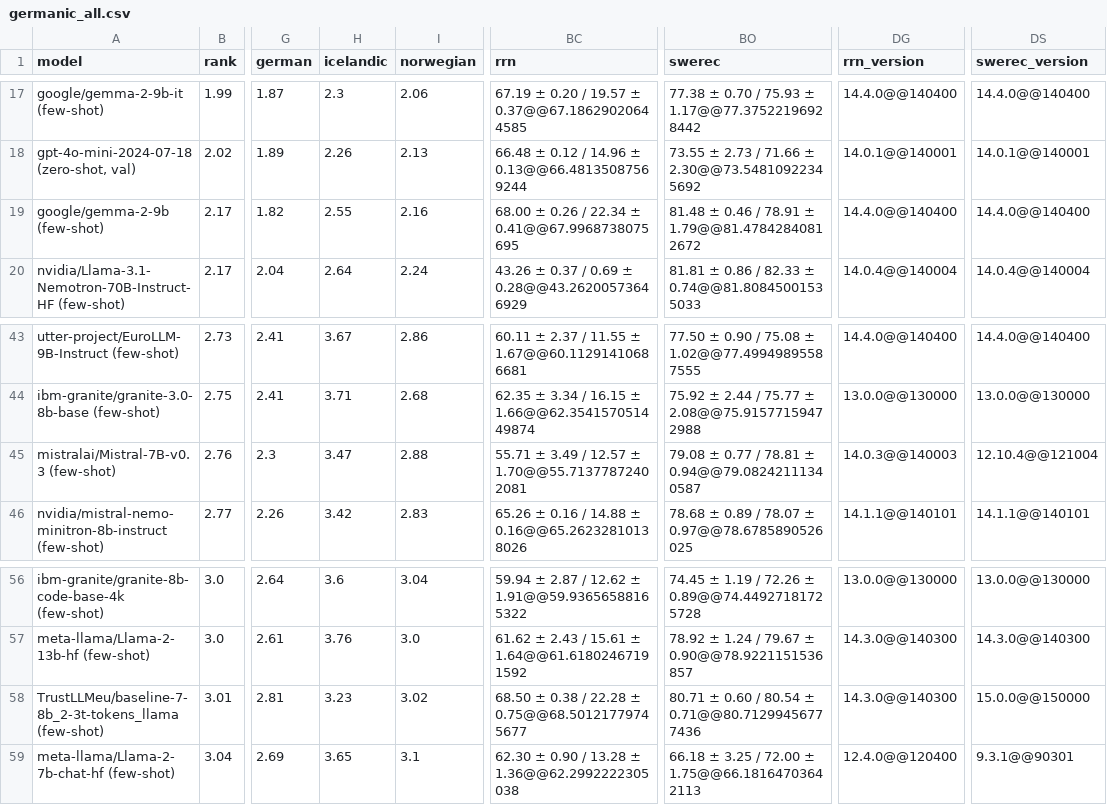
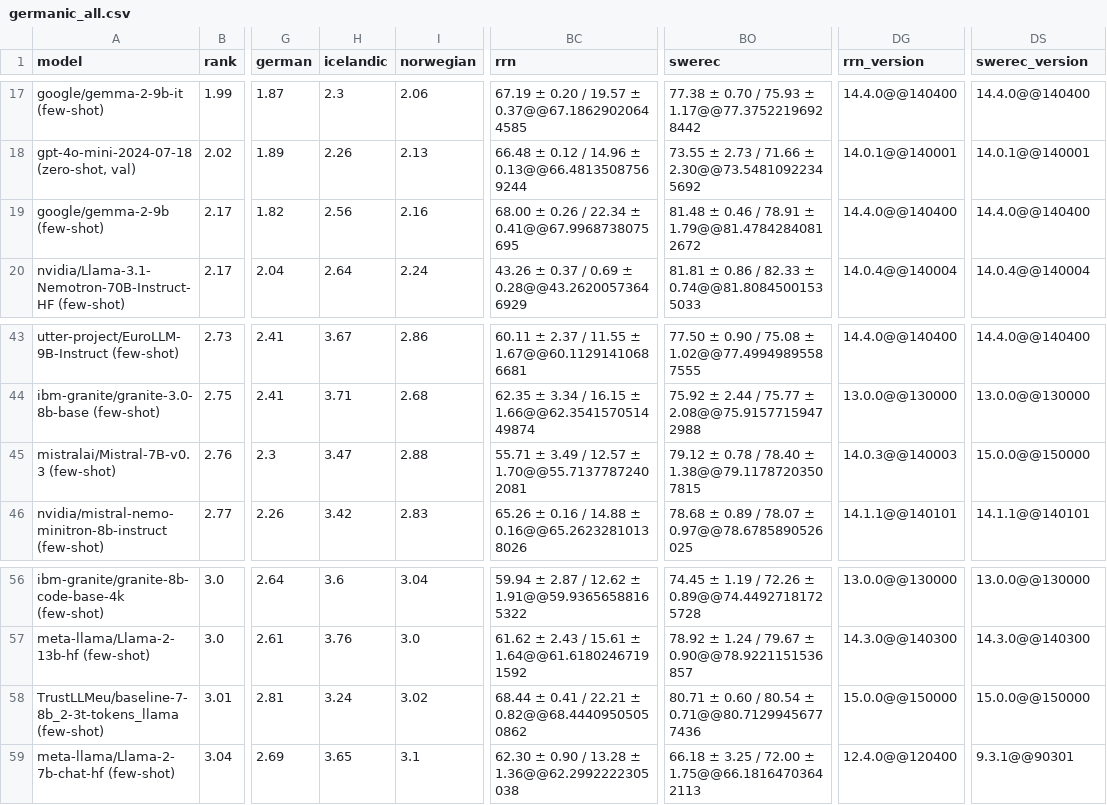
Before and after one commit to viggo-gascou/leaderboards, a CSV file: leaderboards/germanic_all.csv, drawn as a sheet; only a part is shown, gaps mark what is left out; the diff names each change by its address in the sheet, - before the commit and + after, or states it on an @@ line.

```diff
--- a/leaderboards/germanic_all.csv
+++ b/leaderboards/germanic_all.csv
-H19 (icelandic): 2.55
+H19 (icelandic): 2.56
-BO45 (swerec): 79.08 ± 0.77 / 78.81 ± 0.94@@79.08242111340587
+BO45 (swerec): 79.12 ± 0.78 / 78.40 ± 1.38@@79.11787203507815
-DS45 (swerec_version): 12.10.4@@121004
+DS45 (swerec_version): 15.0.0@@150000
-H58 (icelandic): 3.23
+H58 (icelandic): 3.24
-BC58 (rrn): 68.50 ± 0.38 / 22.28 ± 0.75@@68.50121779745677
+BC58 (rrn): 68.44 ± 0.41 / 22.21 ± 0.82@@68.44409505050862
-DG58 (rrn_version): 14.3.0@@140300
+DG58 (rrn_version): 15.0.0@@150000
```
Also changed, not shown: leaderboards/european_nlu.csv, leaderboards/germanic_nlu.csv, 17 other files.
